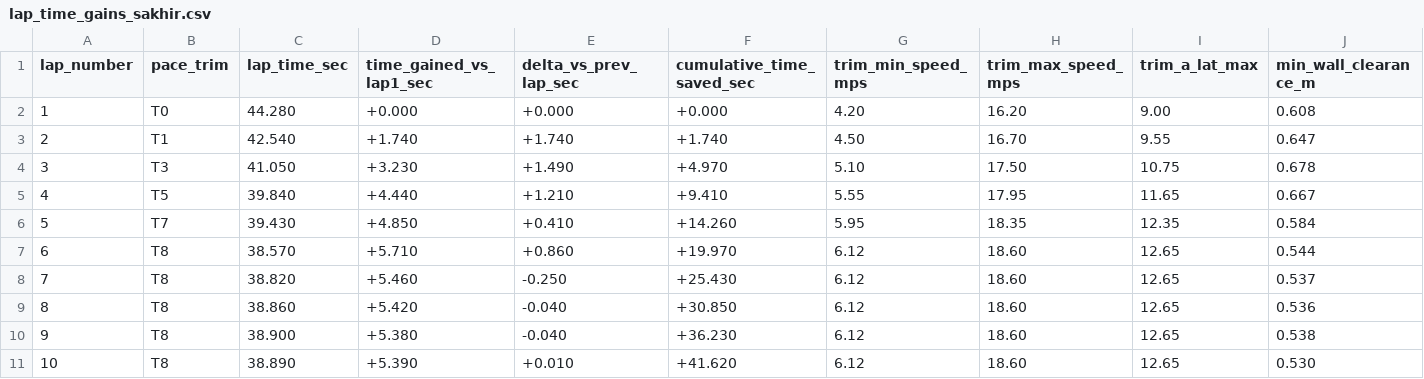
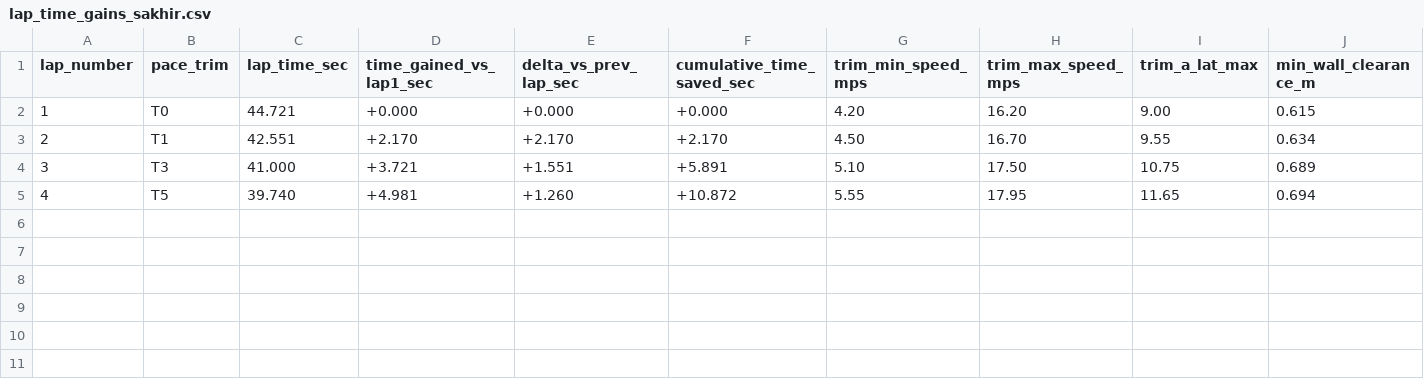
Before and after one commit to Bishal-yeti/F1Tenth-Repository, a CSV file: lap_time_gains_sakhir.csv, drawn as a sheet.

```diff
--- a/lap_time_gains_sakhir.csv
+++ b/lap_time_gains_sakhir.csv
@@ -1,11 +1,5 @@
 lap_number,pace_trim,lap_time_sec,time_gained_vs_lap1_sec,delta_vs_prev_lap_sec,cumulative_time_saved_sec,trim_min_speed_mps,trim_max_speed_mps,trim_a_lat_max,min_wall_clearance_m
-1,T0,44.280,+0.000,+0.000,+0.000,4.20,16.20,9.00,0.608
-2,T1,42.540,+1.740,+1.740,+1.740,4.50,16.70,9.55,0.647
-3,T3,41.050,+3.230,+1.490,+4.970,5.10,17.50,10.75,0.678
-4,T5,39.840,+4.440,+1.210,+9.410,5.55,17.95,11.65,0.667
-5,T7,39.430,+4.850,+0.410,+14.260,5.95,18.35,12.35,0.584
-6,T8,38.570,+5.710,+0.860,+19.970,6.12,18.60,12.65,0.544
-7,T8,38.820,+5.460,-0.250,+25.430,6.12,18.60,12.65,0.537
-8,T8,38.860,+5.420,-0.040,+30.850,6.12,18.60,12.65,0.536
-9,T8,38.900,+5.380,-0.040,+36.230,6.12,18.60,12.65,0.538
-10,T8,38.890,+5.390,+0.010,+41.620,6.12,18.60,12.65,0.530
+1,T0,44.721,+0.000,+0.000,+0.000,4.20,16.20,9.00,0.615
+2,T1,42.551,+2.170,+2.170,+2.170,4.50,16.70,9.55,0.634
+3,T3,41.000,+3.721,+1.551,+5.891,5.10,17.50,10.75,0.689
+4,T5,39.740,+4.981,+1.260,+10.872,5.55,17.95,11.65,0.694
```
Also changed, not shown: lap_times_sakhir_v2_fast.csv, 4 other files.
